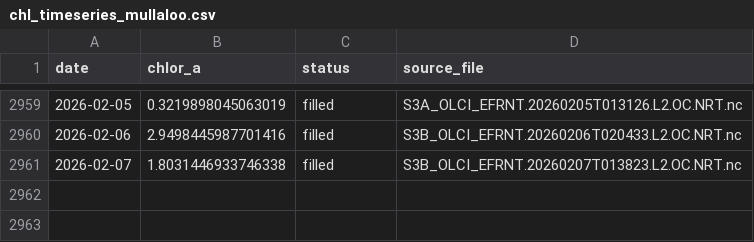
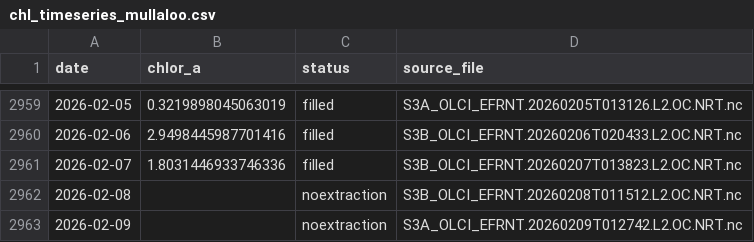
Before and after one commit to Varshani-UWA/chl-plotly, a CSV file: chl_timeseries_mullaloo.csv, drawn as a sheet; only a part is shown, gaps mark what is left out.

```diff
--- a/chl_timeseries_mullaloo.csv
+++ b/chl_timeseries_mullaloo.csv
@@ -2960,2 +2960,4 @@ date,chlor_a,status,source_file
 2026-02-06,2.9498445987701416,filled,S3B_OLCI_EFRNT.20260206T020433.L2.OC.NRT.nc
-2026-02-07,1.8031446933746338,filled,S3B_OLCI_EFRNT.20260207T013823.L2.OC.NRT.nc
+2026-02-07,1.8031446933746336,filled,S3B_OLCI_EFRNT.20260207T013823.L2.OC.NRT.nc
+2026-02-08,,noextraction,S3B_OLCI_EFRNT.20260208T011512.L2.OC.NRT.nc
+2026-02-09,,noextraction,S3A_OLCI_EFRNT.20260209T012742.L2.OC.NRT.nc
```
Also changed, not shown: chl_timeseries_psdp.csv, gap_report.csv, 4 other files.
